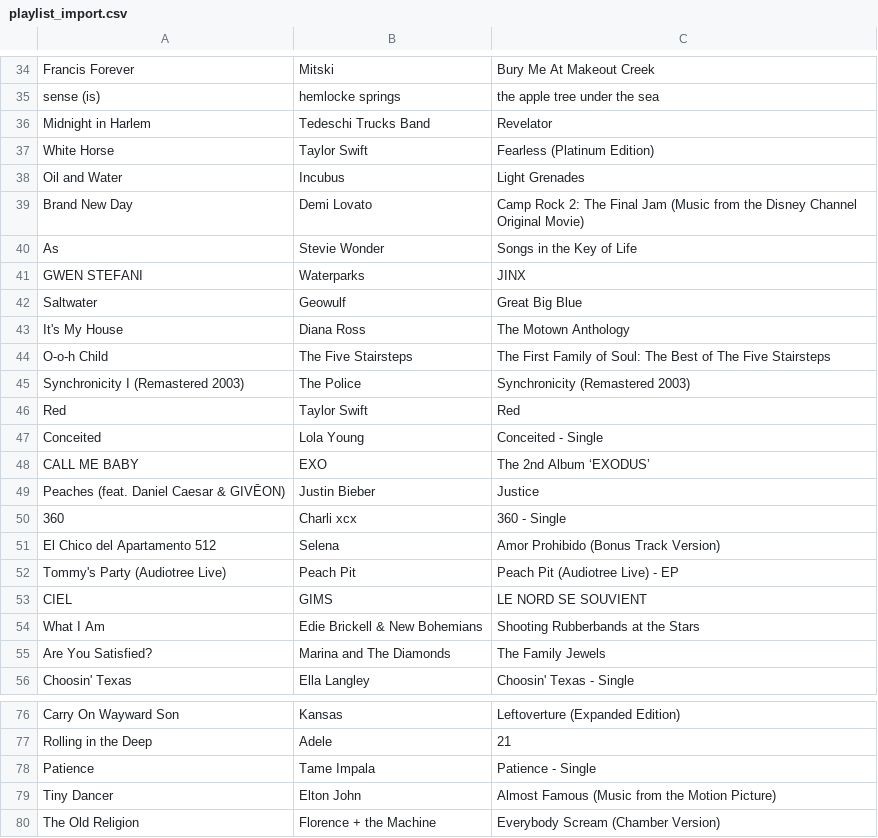
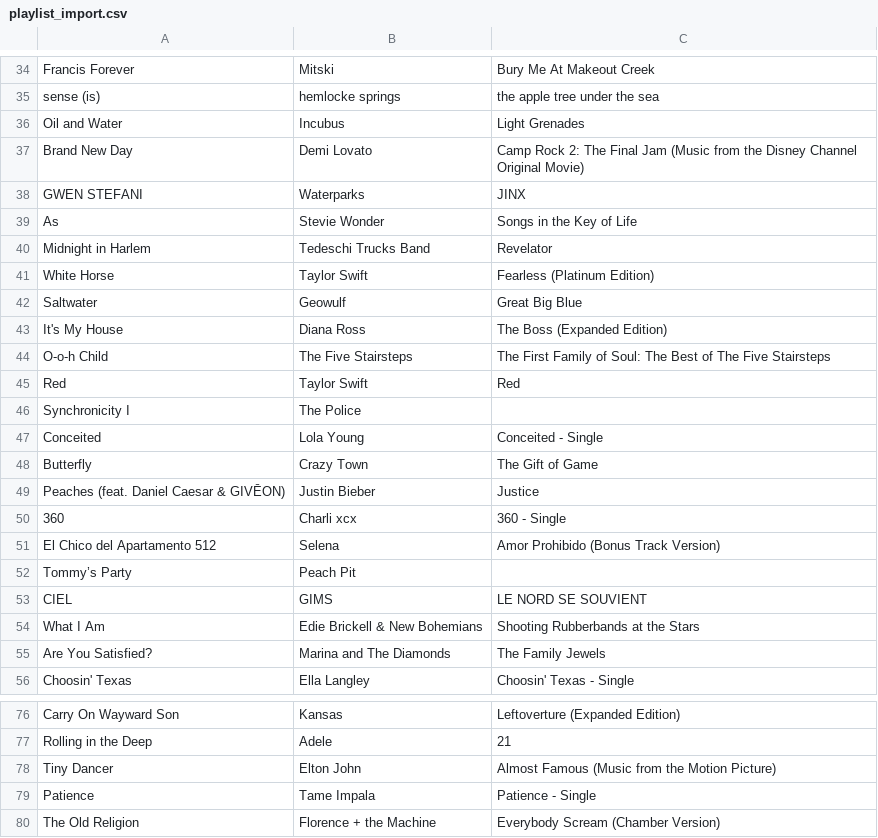
Before and after one commit to reisanar/SDIS-grad-26, a CSV file: docs/docs_data/playlist_import.csv, drawn as a sheet; only a part is shown, gaps mark what is left out; the diff covers the shown part only.

```diff
--- a/docs/docs_data/playlist_import.csv
+++ b/docs/docs_data/playlist_import.csv
@@ -35,15 +35,15 @@ Francis Forever,Mitski,Bury Me At Makeout Creek
 sense (is),hemlocke springs,the apple tree under the sea
+Oil and Water,Incubus,Light Grenades
+Brand New Day,Demi Lovato,Camp Rock 2: The Final Jam (Music from the Disney Channel Original Movie)
+GWEN STEFANI,Waterparks,JINX
+As,Stevie Wonder,Songs in the Key of Life
 Midnight in Harlem,Tedeschi Trucks Band,Revelator
 White Horse,Taylor Swift,Fearless (Platinum Edition)
-Oil and Water,Incubus,Light Grenades
-Brand New Day,Demi Lovato,Camp Rock 2: The Final Jam (Music from the Disney Channel Original Movie)
-As,Stevie Wonder,Songs in the Key of Life
-GWEN STEFANI,Waterparks,JINX
 Saltwater,Geowulf,Great Big Blue
-It's My House,Diana Ross,The Motown Anthology
+It's My House,Diana Ross,The Boss (Expanded Edition)
 O-o-h Child,The Five Stairsteps,The First Family of Soul: The Best of The Five Stairsteps
-Synchronicity I (Remastered 2003),The Police,Synchronicity (Remastered 2003)
 Red,Taylor Swift,Red
+Synchronicity I,The Police,
 Conceited,Lola Young,Conceited - Single
-CALL ME BABY,EXO,The 2nd Album ‘EXODUS’
+Butterfly,Crazy Town,The Gift of Game
 Peaches (feat. Daniel Caesar & GIVĒON),Justin Bieber,Justice
@@ -51,3 +51,3 @@ Peaches (feat. Daniel Caesar & GIVĒON),Justin Bieber,Justice
 El Chico del Apartamento 512,Selena,Amor Prohibido (Bonus Track Version)
-Tommy's Party (Audiotree Live),Peach Pit,Peach Pit (Audiotree Live) - EP
+Tommy’s Party,Peach Pit,
 CIEL,GIMS,LE NORD SE SOUVIENT
@@ -77,4 +77,4 @@ Carry On Wayward Son,Kansas,Leftoverture (Expanded Edition)
 Rolling in the Deep,Adele,21
+Tiny Dancer,Elton John,Almost Famous (Music from the Motion Picture)
 Patience,Tame Impala,Patience - Single
-Tiny Dancer,Elton John,Almost Famous (Music from the Motion Picture)
 The Old Religion,Florence + the Machine,Everybody Scream (Chamber Version)
```
Also changed, not shown: 4 moved rows and 1 edited cell elsewhere in this file, docs/docs_data/playlist_tracks.csv, docs/docs_data/playlist_unmatched.csv, 22 other files.
